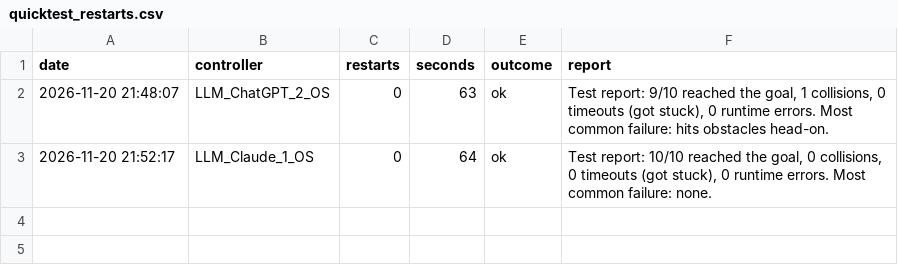
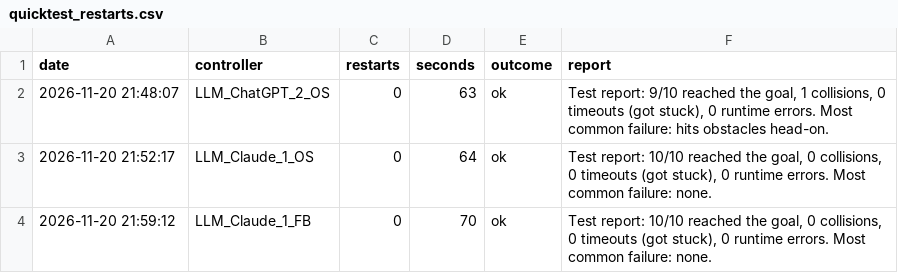
Before and after one commit to Hsk2711/llm-rover-controller-benchmark, a CSV file: results/quicktest_restarts.csv, drawn as a sheet.

```diff
--- a/results/quicktest_restarts.csv
+++ b/results/quicktest_restarts.csv
@@ -3 +3,2 @@ date,controller,restarts,seconds,outcome,report
 2026-11-20 21:52:17,LLM_Claude_1_OS,0,64,ok,"Test report: 10/10 reached the goal, 0 collisions, 0 timeouts (got stuck), 0 runtime errors. Most common failure: none."
+2026-11-20 21:59:12,LLM_Claude_1_FB,0,70,ok,"Test report: 10/10 reached the goal, 0 collisions, 0 timeouts (got stuck), 0 runtime errors. Most common failure: none."
```
Also changed, not shown: results/llm_generation_log.csv, 7 other files.
